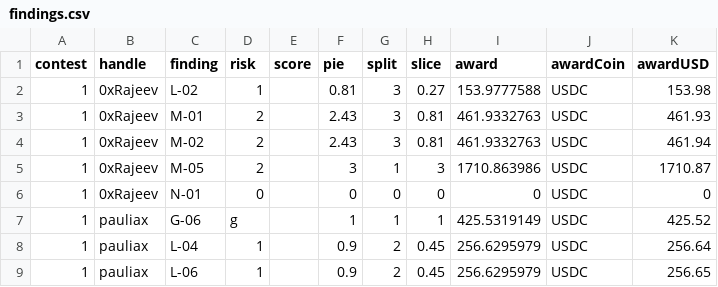
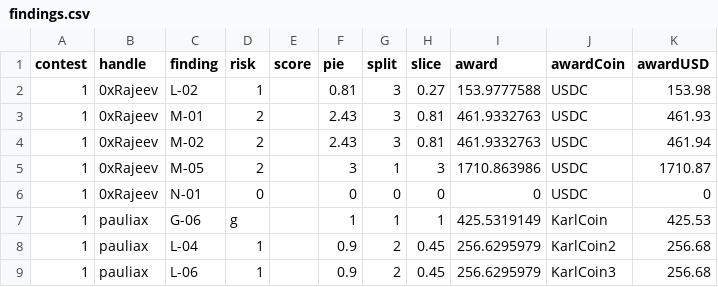
Before and after one commit to Carlos-stackfive/testing, a CSV file: _data/findings.csv, drawn as a sheet.

Commit message:
asd

```diff
--- a/_data/findings.csv
+++ b/_data/findings.csv
@@ -6,4 +6,4 @@ contest,handle,finding,risk,score,pie,split,slice,award,awardCoin,awardUSD
 1,0xRajeev,N-01,0,,0,0,0,0,USDC,0
-1,pauliax,G-06,g,,1,1,1,425.5319149,USDC,425.52
-1,pauliax,L-04,1,,0.9,2,0.45,256.6295979,USDC,256.64
-1,pauliax,L-06,1,,0.9,2,0.45,256.6295979,USDC,256.65
+1,pauliax,G-06,g,,1,1,1,425.5319149,KarlCoin,425.53
+1,pauliax,L-04,1,,0.9,2,0.45,256.6295979,KarlCoin2,256.68
+1,pauliax,L-06,1,,0.9,2,0.45,256.6295979,KarlCoin3,256.68
```
